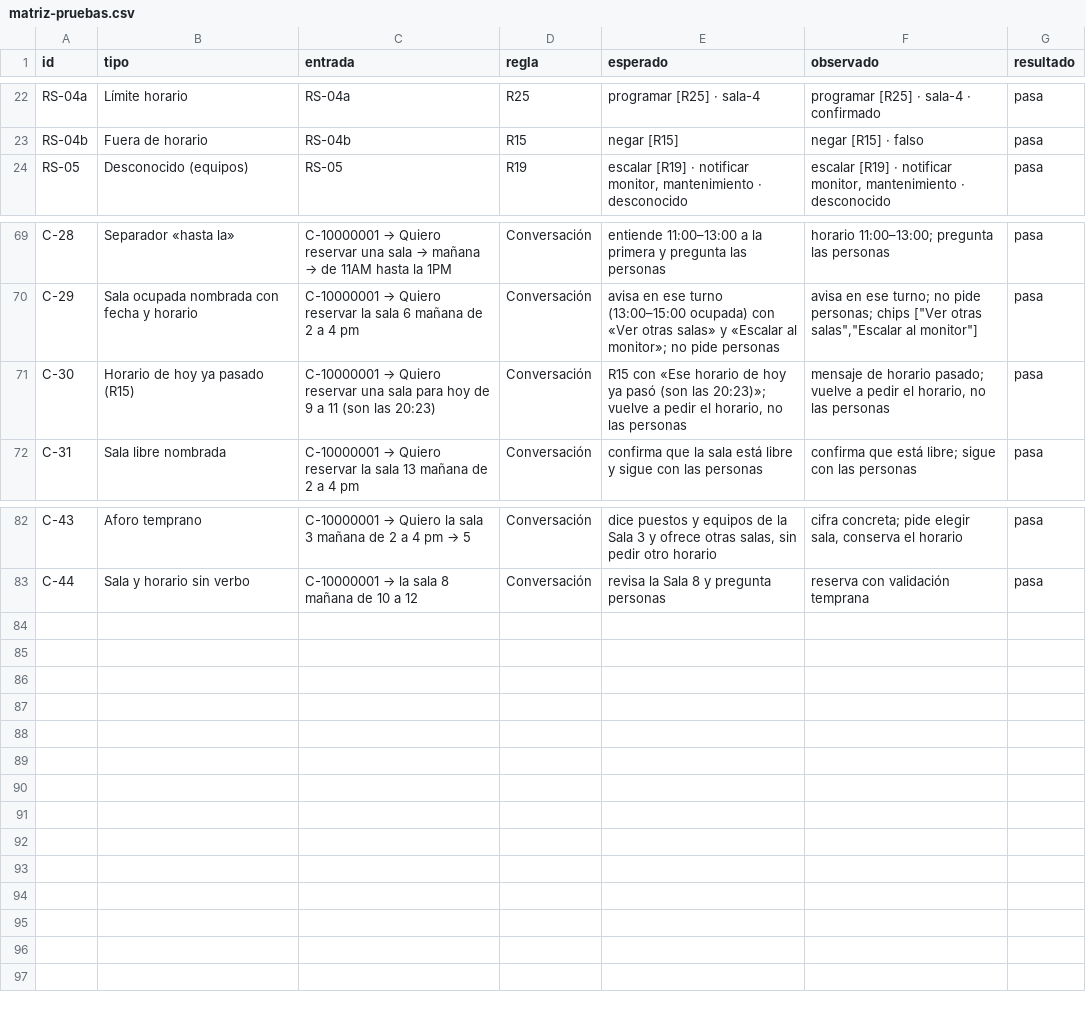
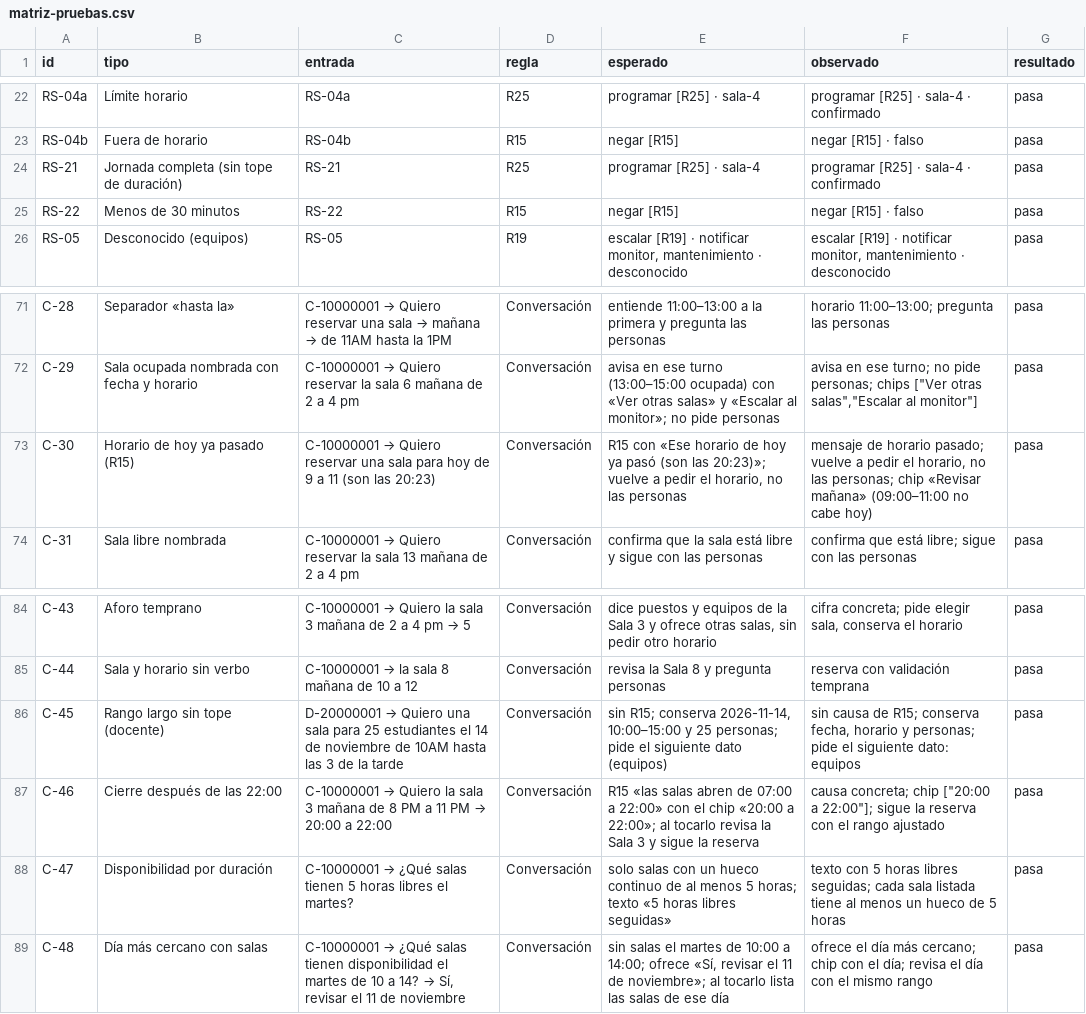
Before and after one commit to Estebanpz/agente-guardian-labs, a CSV file: docs/matriz-pruebas.csv, drawn as a sheet; only a part is shown, gaps mark what is left out.

Commit message:
feat: rango horario, duración pedida y día más cercano (reglas 2.1.0)

```diff
--- a/docs/matriz-pruebas.csv
+++ b/docs/matriz-pruebas.csv
@@ -23,2 +23,4 @@
 "RS-04b","Fuera de horario","RS-04b","R15","negar [R15]","negar [R15] · falso","pasa"
+"RS-21","Jornada completa (sin tope de duración)","RS-21","R25","programar [R25] · sala-4","programar [R25] · sala-4 · confirmado","pasa"
+"RS-22","Menos de 30 minutos","RS-22","R15","negar [R15]","negar [R15] · falso","pasa"
 "RS-05","Desconocido (equipos)","RS-05","R19","escalar [R19] · notificar monitor, mantenimiento · desconocido","escalar [R19] · notificar monitor, mantenimiento · desconocido","pasa"
@@ -70,3 +72,3 @@
 "C-29","Sala ocupada nombrada con fecha y horario","C-10000001 → Quiero reservar la sala 6 mañana de 2 a 4 pm","Conversación","avisa en ese turno (13:00–15:00 ocupada) con «Ver otras salas» y «Escalar al monitor»; no pide personas","avisa en ese turno; no pide personas; chips [""Ver otras salas"",""Escalar al monitor""]","pasa"
-"C-30","Horario de hoy ya pasado (R15)","C-10000001 → Quiero reservar una sala para hoy de 9 a 11 (son las 20:23)","Conversación","R15 con «Ese horario de hoy ya pasó (son las 20:23)»; vuelve a pedir el horario, no las personas","mensaje de horario pasado; vuelve a pedir el horario, no las personas","pasa"
+"C-30","Horario de hoy ya pasado (R15)","C-10000001 → Quiero reservar una sala para hoy de 9 a 11 (son las 20:23)","Conversación","R15 con «Ese horario de hoy ya pasó (son las 20:23)»; vuelve a pedir el horario, no las personas","mensaje de horario pasado; vuelve a pedir el horario, no las personas; chip «Revisar mañana» (09:00–11:00 no cabe hoy)","pasa"
 "C-31","Sala libre nombrada","C-10000001 → Quiero reservar la sala 13 mañana de 2 a 4 pm","Conversación","confirma que la sala está libre y sigue con las personas","confirma que está libre; sigue con las personas","pasa"
@@ -83 +85,5 @@
 "C-44","Sala y horario sin verbo","C-10000001 → la sala 8 mañana de 10 a 12","Conversación","revisa la Sala 8 y pregunta personas","reserva con validación temprana","pasa"
+"C-45","Rango largo sin tope (docente)","D-20000001 → Quiero una sala para 25 estudiantes el 14 de noviembre de 10AM hasta las 3 de la tarde","Conversación","sin R15; conserva 2026-11-14, 10:00–15:00 y 25 personas; pide el siguiente dato (equipos)","sin causa de R15; conserva fecha, horario y personas; pide el siguiente dato: equipos","pasa"
+"C-46","Cierre después de las 22:00","C-10000001 → Quiero la sala 3 mañana de 8 PM a 11 PM → 20:00 a 22:00","Conversación","R15 «las salas abren de 07:00 a 22:00» con el chip «20:00 a 22:00»; al tocarlo revisa la Sala 3 y sigue la reserva","causa concreta; chip [""20:00 a 22:00""]; sigue la reserva con el rango ajustado","pasa"
+"C-47","Disponibilidad por duración","C-10000001 → ¿Qué salas tienen 5 horas libres el martes?","Conversación","solo salas con un hueco continuo de al menos 5 horas; texto «5 horas libres seguidas»","texto con 5 horas libres seguidas; cada sala listada tiene al menos un hueco de 5 horas","pasa"
+"C-48","Día más cercano con salas","C-10000001 → ¿Qué salas tienen disponibilidad el martes de 10 a 14? → Sí, revisar el 11 de noviembre","Conversación","sin salas el martes de 10:00 a 14:00; ofrece «Sí, revisar el 11 de noviembre»; al tocarlo lista las salas de ese día","ofrece el día más cercano; chip con el día; revisa el día con el mismo rango","pasa"
```
Also changed, not shown: 21 other files.
